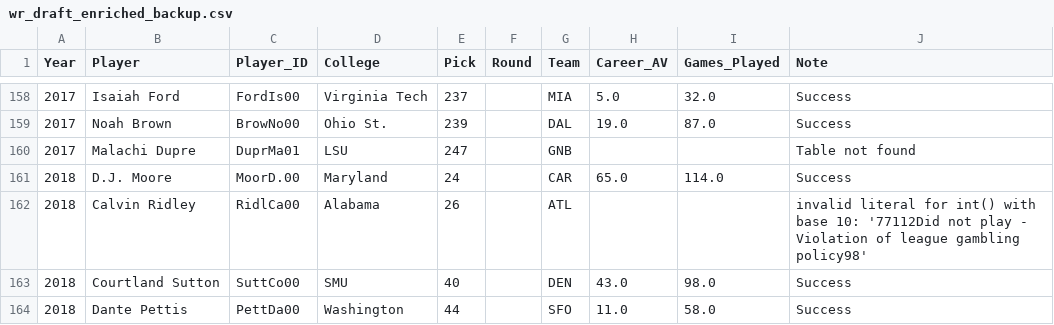
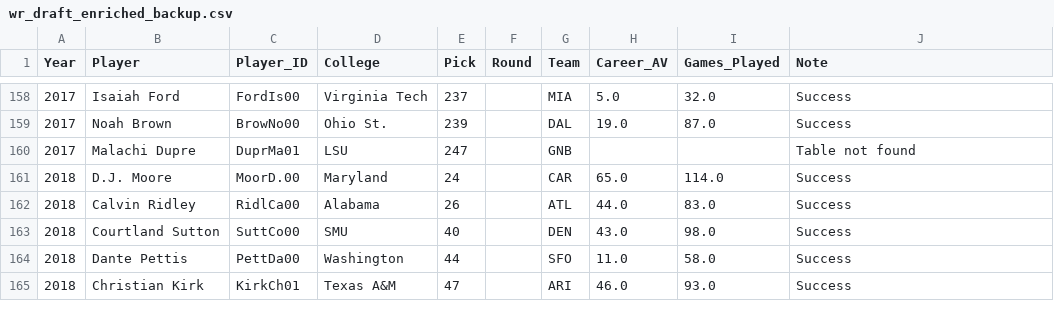
Before and after one commit to UserShush/wr-draft-scraper, a CSV file: wr_draft_enriched_backup.csv, drawn as a sheet; only a part is shown, gaps mark what is left out; the shorter side is filled out with more unchanged rows; the diff covers the shown part only.

```diff
--- a/wr_draft_enriched_backup.csv
+++ b/wr_draft_enriched_backup.csv
@@ -161,3 +161,3 @@ Year,Player,Player_ID,College,Pick,Round,Team,Career_AV,Games_Played,Note
 2018,D.J. Moore,MoorD.00,Maryland,24,,CAR,65.0,114.0,Success
-2018,Calvin Ridley,RidlCa00,Alabama,26,,ATL,,,invalid literal for int() with base 10: '77112Did not play - Violation of league gambling policy98'
+2018,Calvin Ridley,RidlCa00,Alabama,26,,ATL,44.0,83.0,Success
 2018,Courtland Sutton,SuttCo00,SMU,40,,DEN,43.0,98.0,Success
```
Also changed, not shown: 68 edited cells elsewhere in this file, 17 other files.
